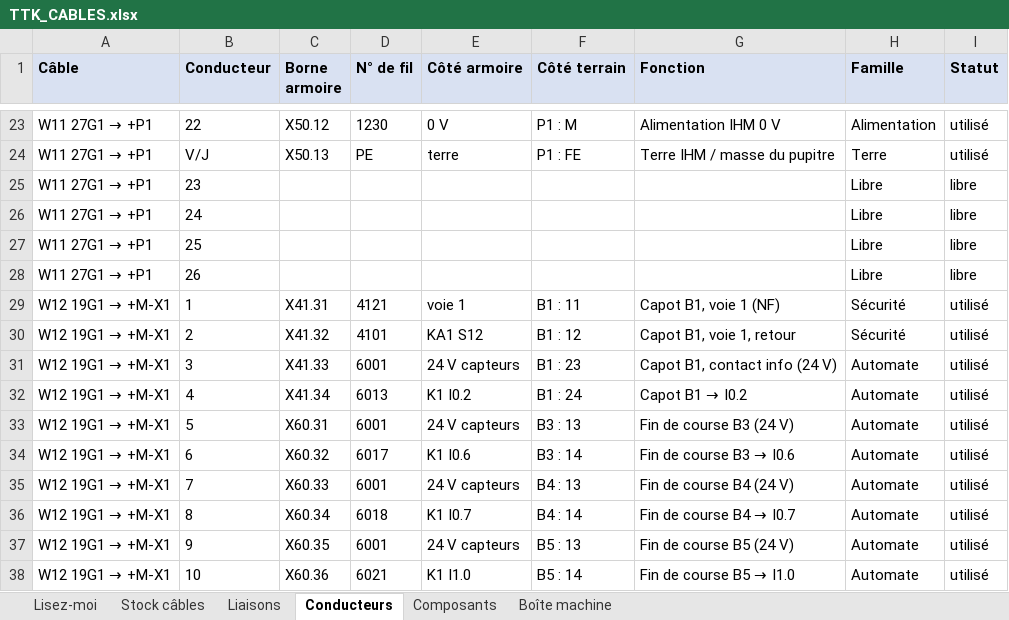
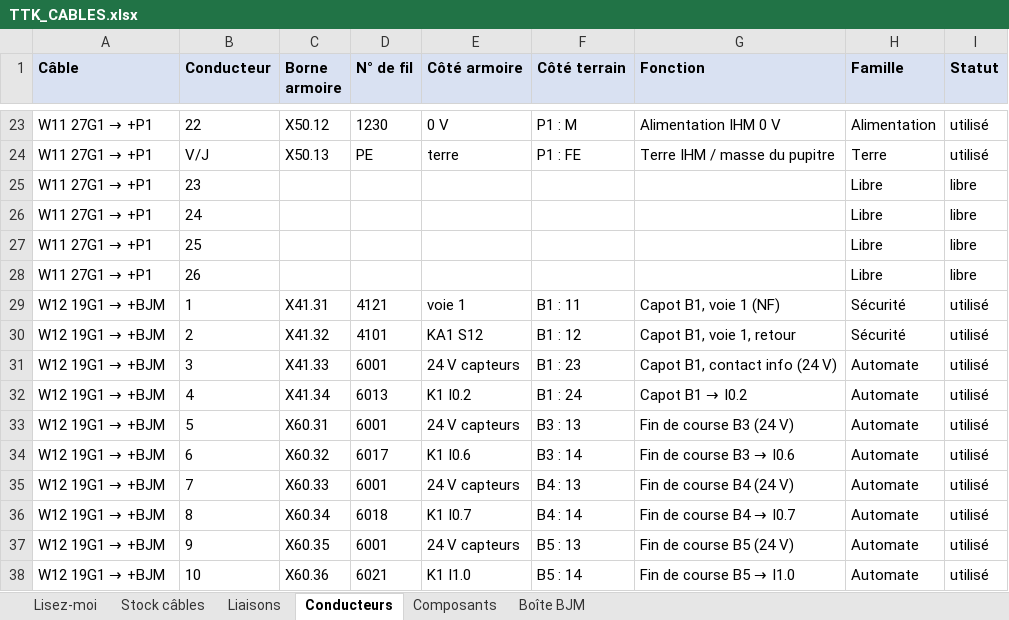
Before and after one commit to JulienBEBL/TTK-SCHEMA-ELEC, an Excel workbook: cablage/TTK_CABLES.xlsx, sheet Conducteurs, drawn as a sheet; only a part is shown, gaps mark what is left out; values as stored, in another font and other column widths than the file's, no borders; the diff covers the shown part only; the diff names each change by its address in the sheet, - before the commit and + after, or states it on an @@ line.

```diff
--- a/cablage/TTK_CABLES.xlsx (sheet Conducteurs)
+++ b/cablage/TTK_CABLES.xlsx (sheet Conducteurs)
-sheet tab: Boîte machine
+sheet tab: Boîte BJM
@@ A29:A38 (Câble): W12 19G1 → +M-X1 → W12 19G1 → +BJM @@
```
Also changed, not shown: 17 edited cells elsewhere in this sheet, sheet Boîte BJM, sheet Composants, sheet Liaisons, sheet Stock câbles, 9 other files.
